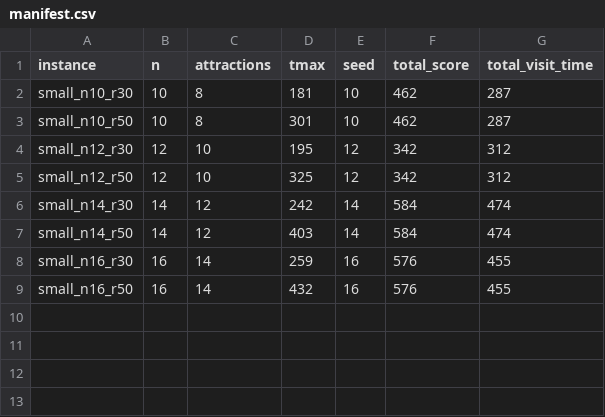
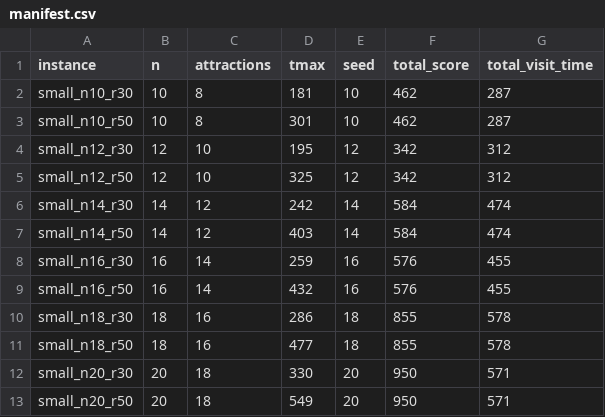
Before and after one commit to kikofers/ttdp-simulated-annealing, a CSV file: instances/visit_small/manifest.csv, drawn as a sheet; the diff names each change by its address in the sheet, - before the commit and + after, or states it on an @@ line.

```diff
--- a/instances/visit_small/manifest.csv
+++ b/instances/visit_small/manifest.csv
+row 10: small_n18_r30 | 18 | 16 | 286 | 18 | 855 | 578
+row 11: small_n18_r50 | 18 | 16 | 477 | 18 | 855 | 578
+row 12: small_n20_r30 | 20 | 18 | 330 | 20 | 950 | 571
+row 13: small_n20_r50 | 20 | 18 | 549 | 20 | 950 | 571
```
Also changed, not shown: instances/visit_small/references.csv, 6 other files.
